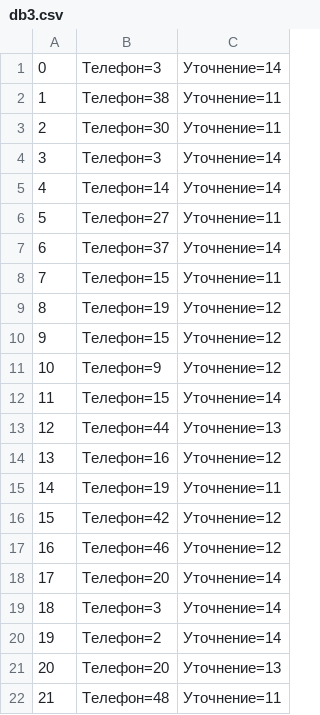
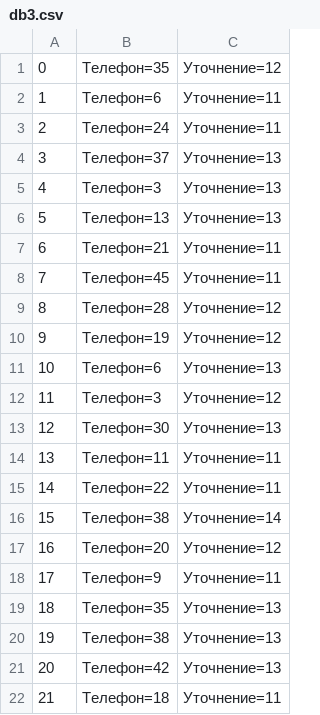
Before and after one commit to AlexeyTrebuhov/HomeWork, a CSV file: 125/db3.csv, drawn as a sheet; only a part is shown; the diff covers the shown part only.

```diff
--- a/125/db3.csv
+++ b/125/db3.csv
@@ -1,22 +1,22 @@
-0; Телефон=3; Уточнение=14;
-1; Телефон=38; Уточнение=11;
-2; Телефон=30; Уточнение=11;
-3; Телефон=3; Уточнение=14;
-4; Телефон=14; Уточнение=14;
-5; Телефон=27; Уточнение=11;
-6; Телефон=37; Уточнение=14;
-7; Телефон=15; Уточнение=11;
-8; Телефон=19; Уточнение=12;
-9; Телефон=15; Уточнение=12;
-10; Телефон=9; Уточнение=12;
-11; Телефон=15; Уточнение=14;
-12; Телефон=44; Уточнение=13;
-13; Телефон=16; Уточнение=12;
-14; Телефон=19; Уточнение=11;
-15; Телефон=42; Уточнение=12;
-16; Телефон=46; Уточнение=12;
-17; Телефон=20; Уточнение=14;
-18; Телефон=3; Уточнение=14;
-19; Телефон=2; Уточнение=14;
-20; Телефон=20; Уточнение=13;
-21; Телефон=48; Уточнение=11;
+0; Телефон=35; Уточнение=12;
+1; Телефон=6; Уточнение=11;
+2; Телефон=24; Уточнение=11;
+3; Телефон=37; Уточнение=13;
+4; Телефон=3; Уточнение=13;
+5; Телефон=13; Уточнение=13;
+6; Телефон=21; Уточнение=11;
+7; Телефон=45; Уточнение=11;
+8; Телефон=28; Уточнение=12;
+9; Телефон=19; Уточнение=12;
+10; Телефон=6; Уточнение=13;
+11; Телефон=3; Уточнение=12;
+12; Телефон=30; Уточнение=13;
+13; Телефон=11; Уточнение=11;
+14; Телефон=22; Уточнение=11;
+15; Телефон=38; Уточнение=14;
+16; Телефон=20; Уточнение=12;
+17; Телефон=9; Уточнение=11;
+18; Телефон=35; Уточнение=13;
+19; Телефон=38; Уточнение=13;
+20; Телефон=42; Уточнение=13;
+21; Телефон=18; Уточнение=11;
```
Also changed, not shown: 134 edited cells elsewhere in this file, 125/db1.csv, 125/db2.csv, 1 other file.
